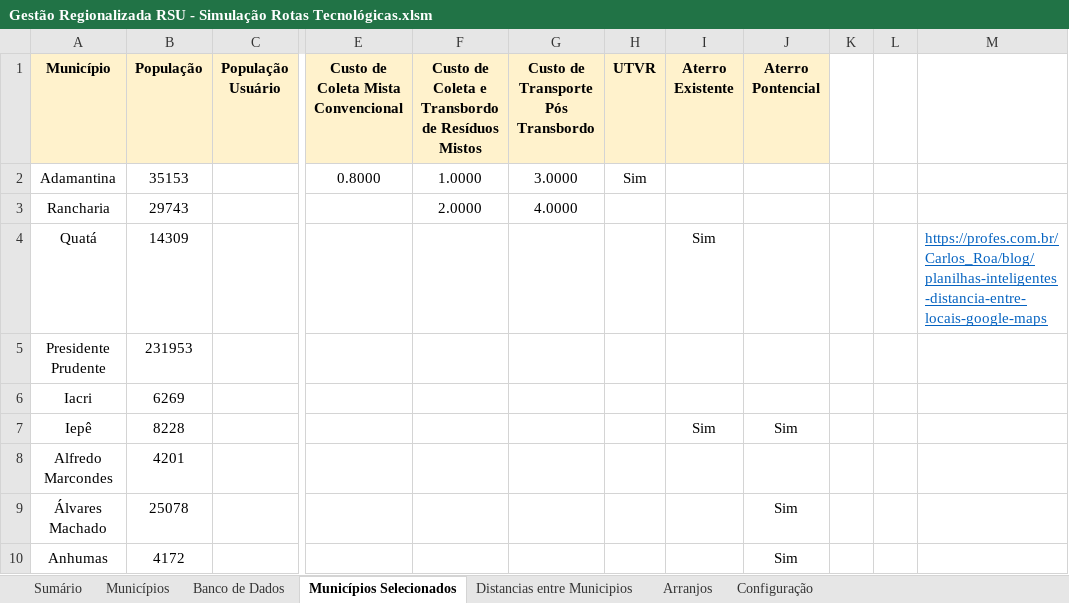
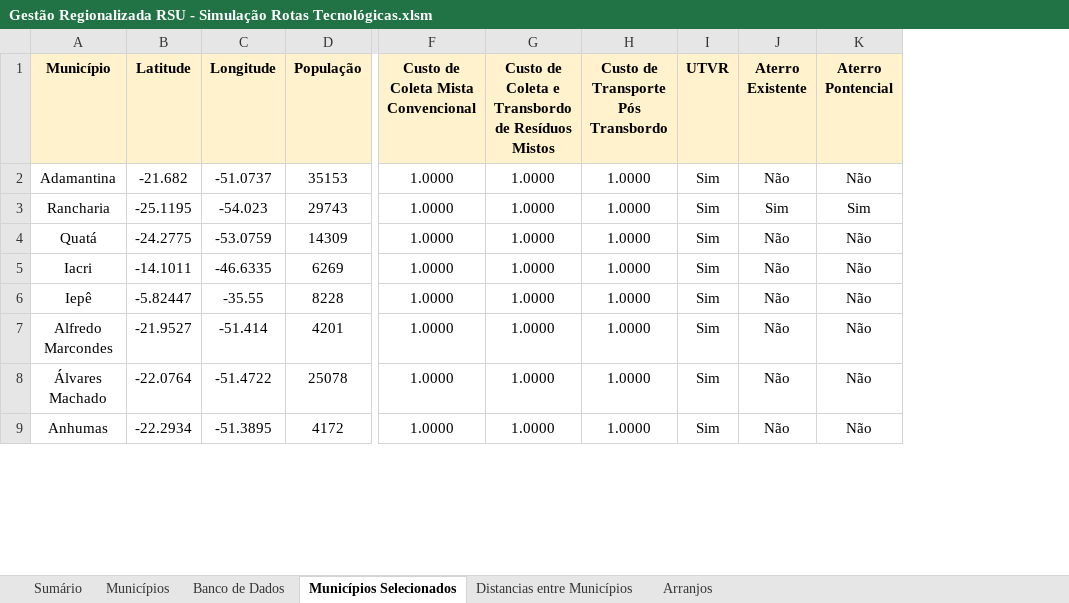
Before and after one commit to cristiansimioni/gestaoregionalizadarsu, an Excel workbook: Gestão Regionalizada RSU - Simulação Rotas Tecnológicas.xlsm, sheet Municípios Selecionados, drawn as a sheet; only a part is shown, gaps mark what is left out; values as stored, in another font and other column widths than the file's, no borders; removed rows and columns are numbered as before the commit, all else as after; rows hold the shown columns only; the diff covers the shown part only; the diff names each change by its address in the sheet, - before the commit and + after, or states it on an @@ line.

```diff
--- a/Gestão Regionalizada RSU - Simulação Rotas Tecnológicas.xlsm (sheet Municípios Selecionados)
+++ b/Gestão Regionalizada RSU - Simulação Rotas Tecnológicas.xlsm (sheet Municípios Selecionados)
-sheet tab: Distancias entre Municipios
+sheet tab: Distancias entre Municípios
-sheet tab: Configuração
+column B (Latitude), rows 2-9: -21.682 | -25.1195 | -24.2775 | -14.1011 | -5.82447 | -21.9527 | -22.0764 | -22.2934
+column C (Longitude), rows 2-9: -51.0737 | -54.023 | -53.0759 | -46.6335 | -35.55 | -51.414 | -51.4722 | -51.3895
-column C (População Usuário), empty
-column K, empty
-column L, empty
-column M, row 4: https://profes.com.br/Carlos_Roa/blog/planilhas-inteligentes-distancia-entre-locais-google-maps
-F2: 0.8000
+F2: 1.0000
-H2: 3.0000
+H2: 1.0000
-J2 (Aterro Existente): (empty)
+J2 (Aterro Existente): Não
-K2 (Aterro Pontencial): (empty)
+K2 (Aterro Pontencial): Não
-F3:F4: (empty)
+F3:F4: 1.0000
-G3: 2.0000
+G3: 1.0000
-H3: 4.0000
+H3: 1.0000
-I3:I4 (UTVR): (empty)
+I3:I4 (UTVR): Sim
-J3 (Aterro Existente): (empty)
+J3 (Aterro Existente): Sim
-K3 (Aterro Pontencial): (empty)
+K3 (Aterro Pontencial): Sim
-G4: (empty)
+G4: 1.0000
-H4: (empty)
+H4: 1.0000
-J4 (Aterro Existente): Sim
+J4 (Aterro Existente): Não
-K4 (Aterro Pontencial): (empty)
+K4 (Aterro Pontencial): Não
-row 5: Presidente Prudente | 231953
-F5:F9: (empty)
+F5:F9: 1.0000
-G5:G9: (empty)
+G5:G9: 1.0000
-H5:H9: (empty)
+H5:H9: 1.0000
-I5:I9 (UTVR): (empty)
+I5:I9 (UTVR): Sim
-J5 (Aterro Existente): (empty)
+J5 (Aterro Existente): Não
-K5 (Aterro Pontencial): (empty)
+K5 (Aterro Pontencial): Não
-J6 (Aterro Existente): Sim
+J6 (Aterro Existente): Não
-K6 (Aterro Pontencial): Sim
+K6 (Aterro Pontencial): Não
-J7:J9 (Aterro Existente): (empty)
+J7:J9 (Aterro Existente): Não
-K7 (Aterro Pontencial): (empty)
+K7 (Aterro Pontencial): Não
-K8:K9 (Aterro Pontencial): Sim
+K8:K9 (Aterro Pontencial): Não
```
Also changed, not shown: 2 added rows, 2 removed rows and 12 edited cells elsewhere in this sheet, sheet Distancias entre Municípios, formulas that keep their value, charts or pictures, 14 other files.
